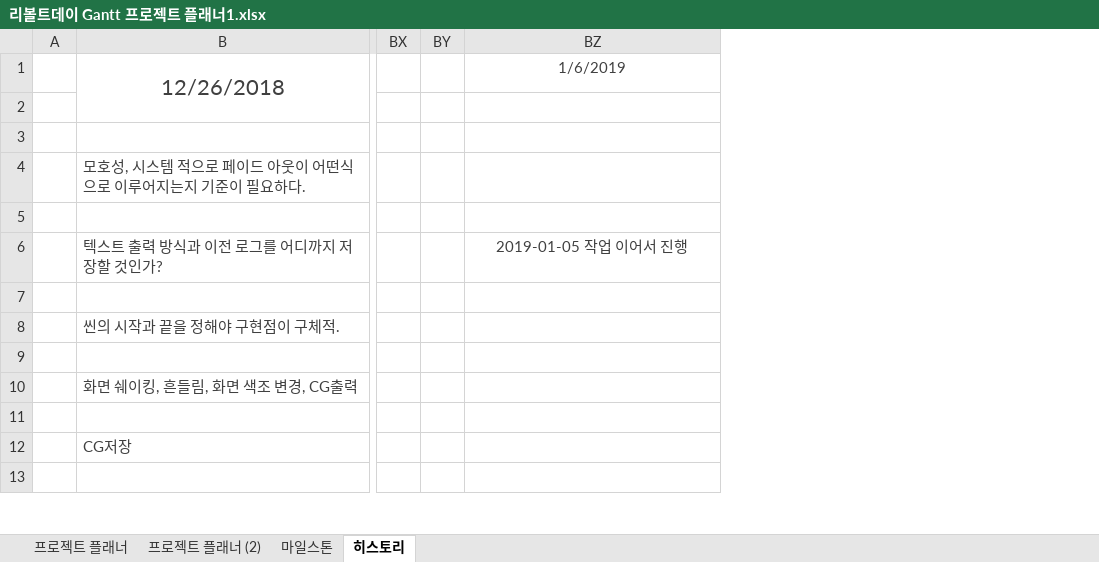
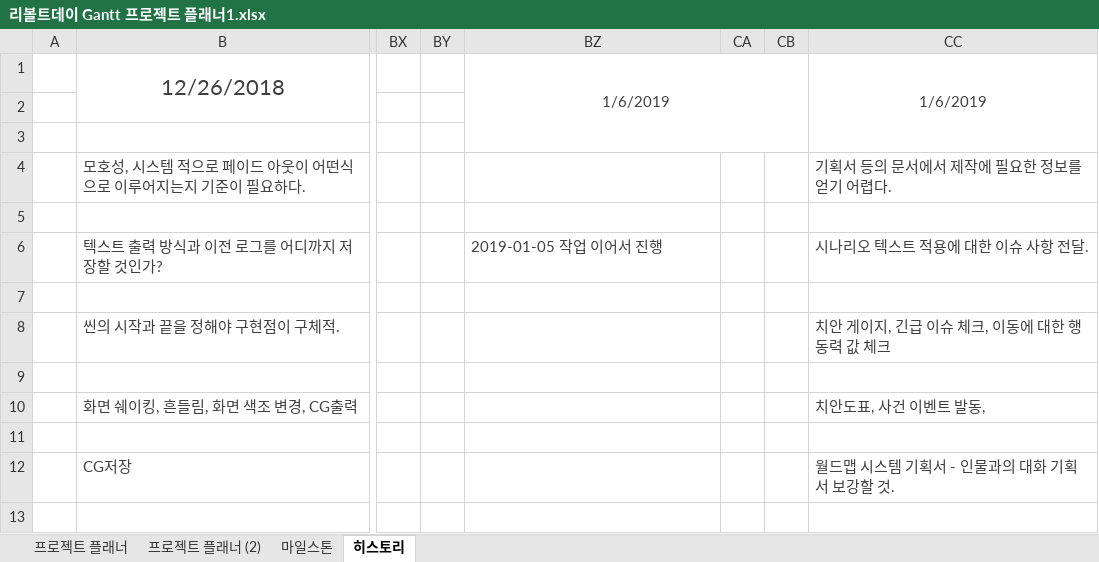
Before and after one commit to Velosis/RevoltDay, an Excel workbook: 기획서/일정 관련/리볼트데이 Gantt 프로젝트 플래너1.xlsx, sheet 히스토리, drawn as a sheet; only a part is shown, gaps mark what is left out; values as stored, in another font and other column widths than the file's, no borders; the diff names each change by its address in the sheet, - before the commit and + after, or states it on an @@ line.

```diff
--- a/기획서/일정 관련/리볼트데이 Gantt 프로젝트 플래너1.xlsx (sheet 히스토리)
+++ b/기획서/일정 관련/리볼트데이 Gantt 프로젝트 플래너1.xlsx (sheet 히스토리)
+column CA, empty
+column CB, empty
+column CC, rows 1-12: 1/6/2019 |  |  | 기획서 등의 문서에서 제작에 필요한 정보를 얻기 어렵다. |  | 시나리오 텍스트 적용에 대한 이슈 사항 전달. |  | 치안 게이지, 긴급 이슈 체크, 이동에 대한 행동력 값 체크 |  | 치안도표, 사건 이벤트 발동, |  | 월드맵 시스템 기획서 - 인물과의 대화 기획서 보강할 것.
+BZ1:CB3 merged
-BZ6 alignment: center
+BZ6 alignment: left
```
Also changed, not shown: sheet 프로젝트 플래너, 기획서/RevoltDay TC.xlsx.
